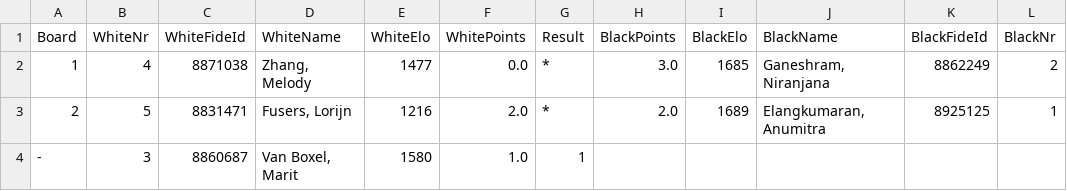
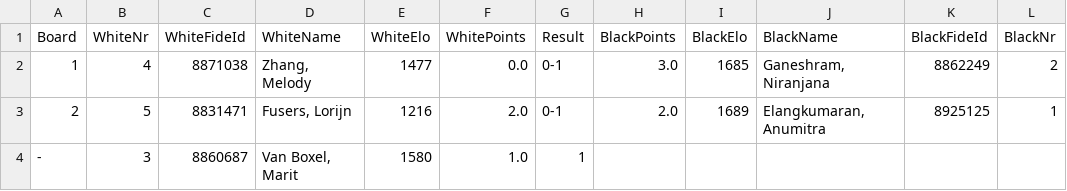
Before and after one commit to Frank-L93/franklambregts, a CSV file: public/uploads/2025/Cm/SMWSite/rnd05/pairings.csv, drawn as a sheet.

```diff
--- a/public/uploads/2025/Cm/SMWSite/rnd05/pairings.csv
+++ b/public/uploads/2025/Cm/SMWSite/rnd05/pairings.csv
@@ -1,4 +1,4 @@
 Board;WhiteNr;WhiteFideId;WhiteName;WhiteElo;WhitePoints;Result;BlackPoints;BlackElo;BlackName;BlackFideId;BlackNr
-1;4;8871038;"Zhang, Melody";1477;0.0;*;3.0;1685;"Ganeshram, Niranjana";8862249;2
-2;5;8831471;"Fusers, Lorijn";1216;2.0;*;2.0;1689;"Elangkumaran, Anumitra";8925125;1
+1;4;8871038;"Zhang, Melody";1477;0.0;0-1;3.0;1685;"Ganeshram, Niranjana";8862249;2
+2;5;8831471;"Fusers, Lorijn";1216;2.0;0-1;2.0;1689;"Elangkumaran, Anumitra";8925125;1
 -;3;8860687;"Van Boxel, Marit";1580;1.0;1;;;
```
Also changed, not shown: public/uploads/2025/Cm/SMWSite/rnd05/ranking.csv, public/uploads/2025/E/SMWSite/rnd06/pairings.csv, 50 other files.
